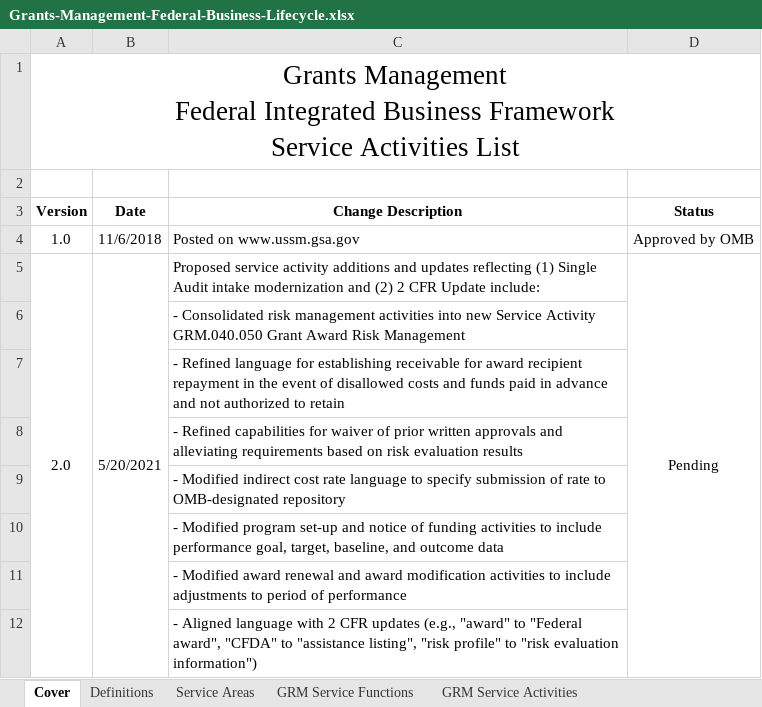
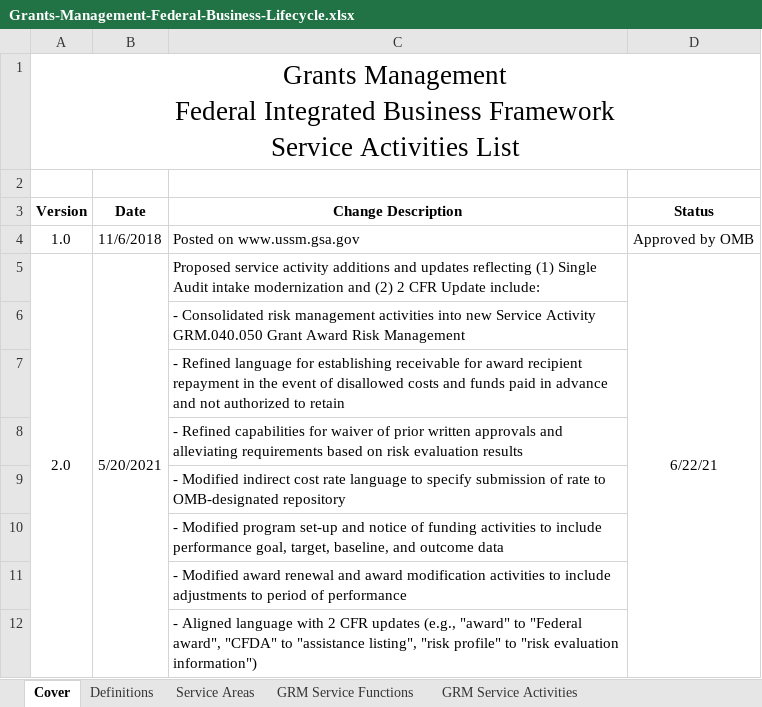
Before and after one commit to GSA/USSM, an Excel workbook: assets/files/downloads/grants/Grants-Management-Federal-Business-Lifecycle.xlsx, sheet Cover, drawn as a sheet; values as stored, in another font and other column widths than the file's, no borders; the diff names each change by its address in the sheet, - before the commit and + after, or states it on an @@ line.

```diff
--- a/assets/files/downloads/grants/Grants-Management-Federal-Business-Lifecycle.xlsx (sheet Cover)
+++ b/assets/files/downloads/grants/Grants-Management-Federal-Business-Lifecycle.xlsx (sheet Cover)
-D5 (Status): Pending
+D5 (Status): 6/22/21
```
Also changed, not shown: assets/files/downloads/grants/Grants-Management-Business-Capabilities.xlsm, assets/files/downloads/grants/grants-management-standard-data-elements.xlsm, 2 other files.
